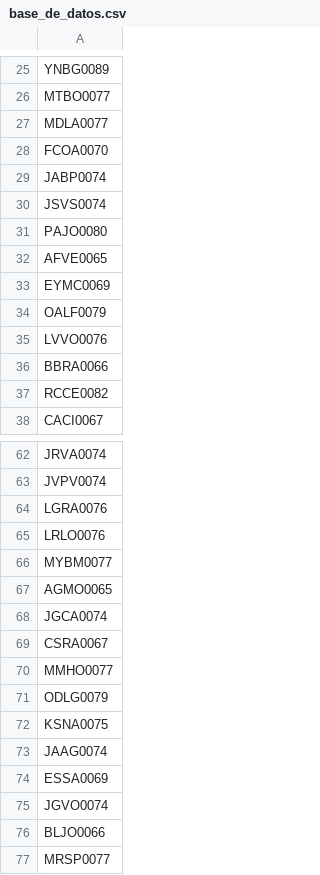
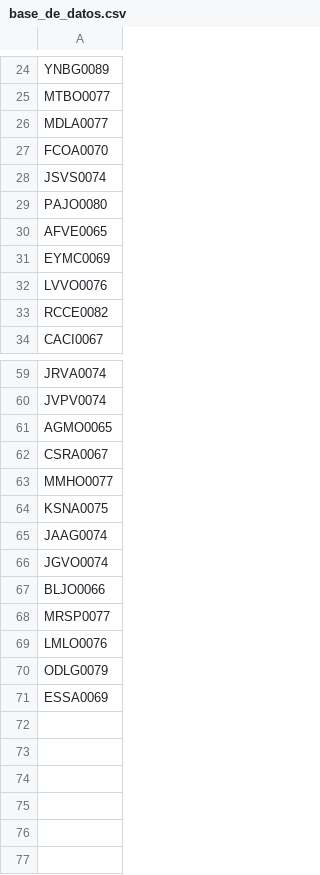
Before and after one commit to AdminC3A/QRElemento-Acceso, a CSV file: data/base_de_datos.csv, drawn as a sheet; only a part is shown, gaps mark what is left out; the diff covers the shown part only.

Commit message:
Update base_de_datos.csv

```diff
--- a/data/base_de_datos.csv
+++ b/data/base_de_datos.csv
@@ -28,3 +27,2 @@ MDLA0077
 FCOA0070
-JABP0074
 JSVS0074
@@ -33,5 +31,3 @@ AFVE0065
 EYMC0069
-OALF0079
 LVVO0076
-BBRA0066
 RCCE0082
@@ -63,13 +60,7 @@ JRVA0074
 JVPV0074
-LGRA0076
-LRLO0076
-MYBM0077
 AGMO0065
-JGCA0074
 CSRA0067
 MMHO0077
-ODLG0079
 KSNA0075
 JAAG0074
-ESSA0069
 JGVO0074
@@ -77 +68,4 @@ BLJO0066
 MRSP0077
+LMLO0076
+ODLG0079
+ESSA0069
```
Also changed, not shown: 1 added row and 1 removed row elsewhere in this file.
